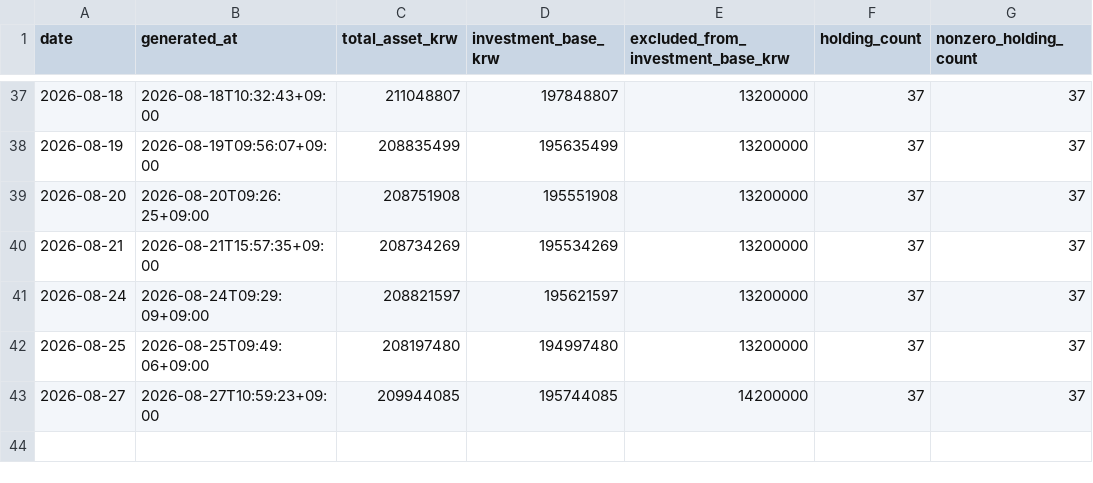
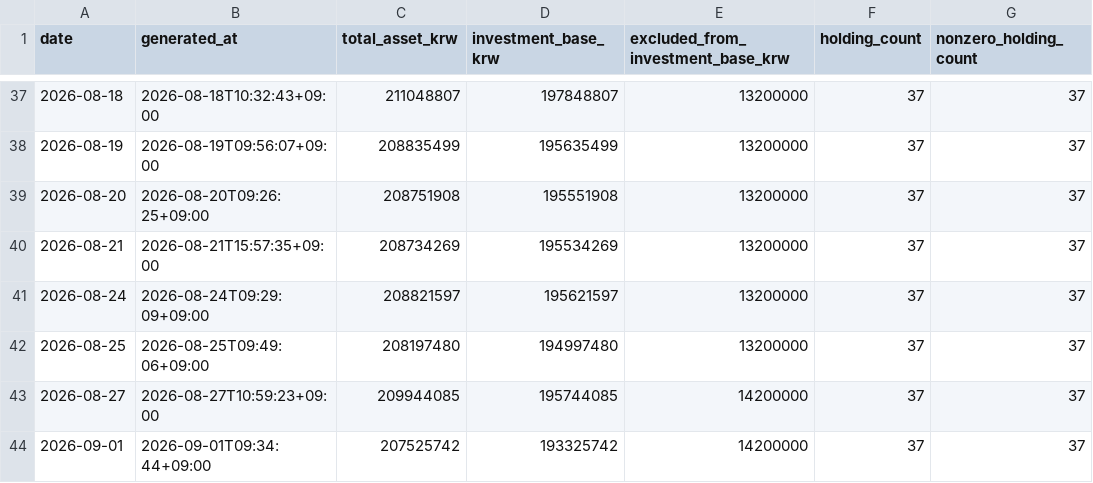
Before and after one commit to Wandongkee/portfolio-dashboard, a CSV file: web_data/portfolio_history.csv, drawn as a sheet; only a part is shown, gaps mark what is left out.

Commit message:
Update portfolio data 2026-09-01 09:34:54

```diff
--- a/web_data/portfolio_history.csv
+++ b/web_data/portfolio_history.csv
@@ -43 +43,2 @@
 2026-08-27,2026-08-27T10:59:23+09:00,209944085,195744085,14200000,37,37
+2026-09-01,2026-09-01T09:34:44+09:00,207525742,193325742,14200000,37,37
```
Also changed, not shown: web_data/portfolio_holdings.csv, web_data/portfolio_summary.csv, 2 other files.
